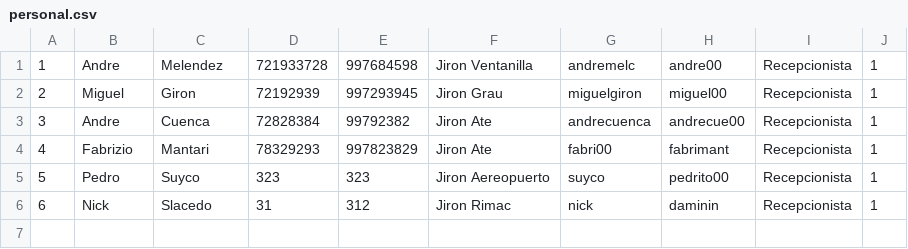
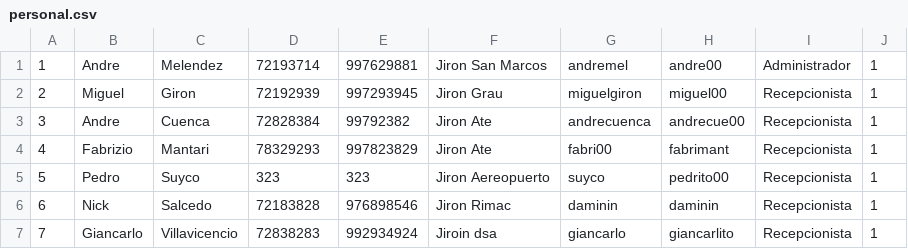
Before and after one commit to andremelzc/hotel_zulen, a CSV file: HotelZulen/personal.csv, drawn as a sheet.

Commit message:
crud personal v7

```diff
--- a/HotelZulen/personal.csv
+++ b/HotelZulen/personal.csv
@@ -1,2 +1,2 @@
-"1","Andre","Melendez","721933728","997684598","Jiron Ventanilla","andremelc","andre00","Recepcionista","1"
+"1","Andre","Melendez","72193714","997629881","Jiron San Marcos","andremel","andre00","Administrador","1"
 "2","Miguel","Giron","72192939","997293945","Jiron Grau","miguelgiron","miguel00","Recepcionista","1"
@@ -5,2 +5,3 @@
 "5","Pedro","Suyco","323","323","Jiron Aereopuerto","suyco","pedrito00","Recepcionista","1"
-"6","Nick","Slacedo","31","312","Jiron Rimac","nick","daminin","Recepcionista","1"
+"6","Nick","Salcedo","72183828","976898546","Jiron Rimac","daminin","daminin","Recepcionista","1"
+"7","Giancarlo","Villavicencio","72838283","992934924","Jiroin dsa","giancarlo","giancarlito","Recepcionista","1"
```
Also changed, not shown: 2 other files.
